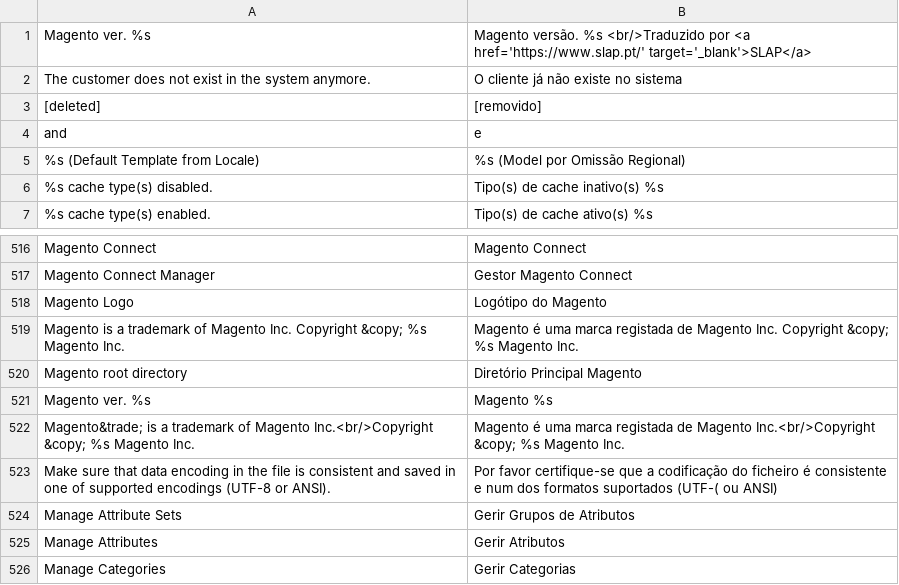
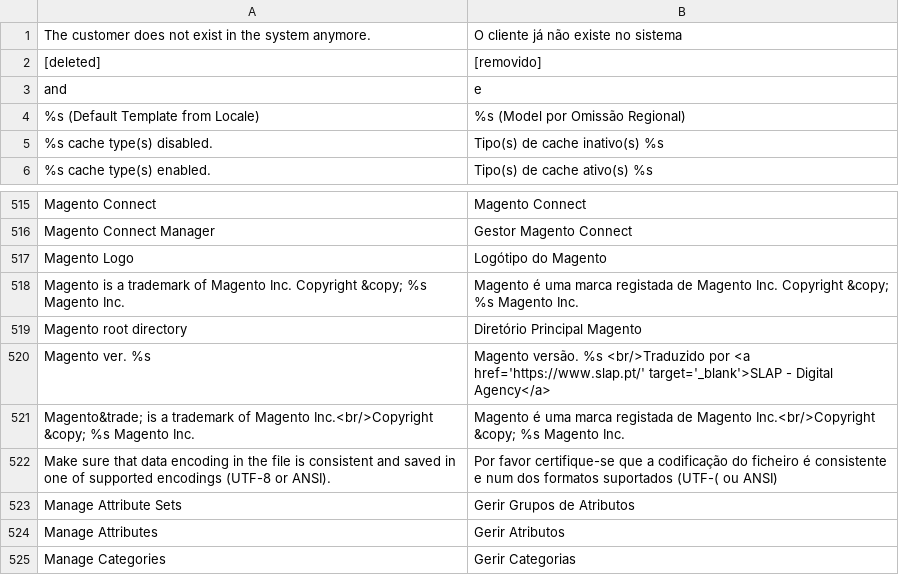
Before and after one commit to PedroTiagoSimao/Traducao-PT-PT-Magento-1.9.x, a CSV file: pt_PT/Mage_Adminhtml.csv, drawn as a sheet; only a part is shown, gaps mark what is left out.

Commit message:
Fix Ver.

```diff
--- a/pt_PT/Mage_Adminhtml.csv
+++ b/pt_PT/Mage_Adminhtml.csv
@@ -1,2 +1 @@
-"Magento ver. %s","Magento versão. %s <br/>Traduzido por <a href='https://www.slap.pt/' target='_blank'>SLAP</a>"
 " The customer does not exist in the system anymore.","O cliente já não existe no sistema"
@@ -520,3 +519,3 @@
 "Magento root directory","Diretório Principal Magento"
-"Magento ver. %s","Magento %s"
+"Magento ver. %s","Magento versão. %s <br/>Traduzido por <a href='https://www.slap.pt/' target='_blank'>SLAP - Digital Agency</a>"
 "Magento&trade; is a trademark of Magento Inc.<br/>Copyright &copy; %s Magento Inc.","Magento é uma marca registada de Magento Inc.<br/>Copyright &copy; %s Magento Inc."
```
